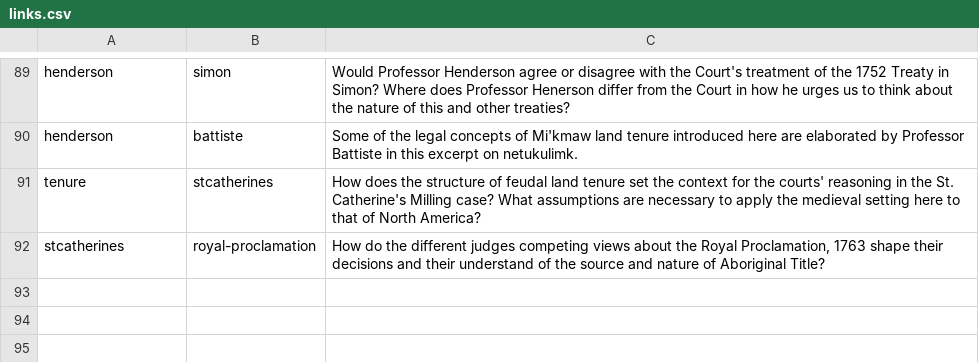
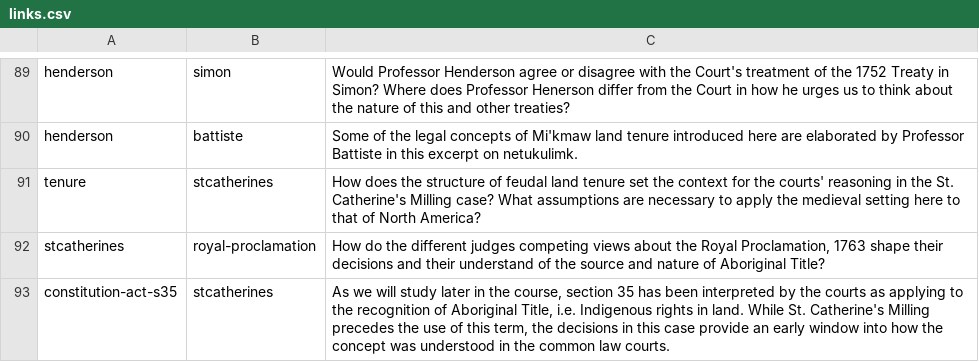
Before and after one commit to radish-es/casebook-property, a CSV file: assets/links.csv, drawn as a sheet; only a part is shown, gaps mark what is left out; the diff names each change by its address in the sheet, - before the commit and + after, or states it on an @@ line.

Commit message:
links

```diff
--- a/assets/links.csv
+++ b/assets/links.csv
+row 93: constitution-act-s35 | stcatherines | As we will study later in the course, section 35 has been interpreted by the courts as applying to the recognition of Aboriginal Title, i.e. Indigenous rights in land. While St. Catherine's Milling precedes the use of this term, the decisions in this case provide an early window into how the concept was understood in the common law courts.
```
